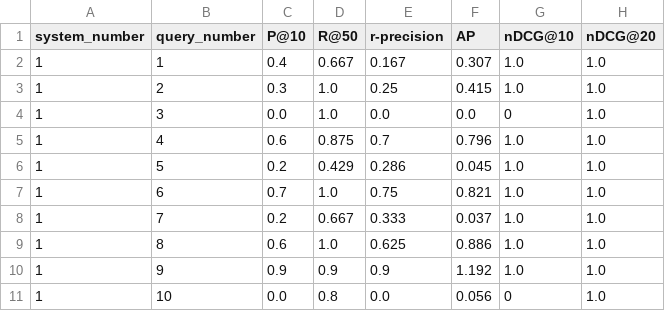
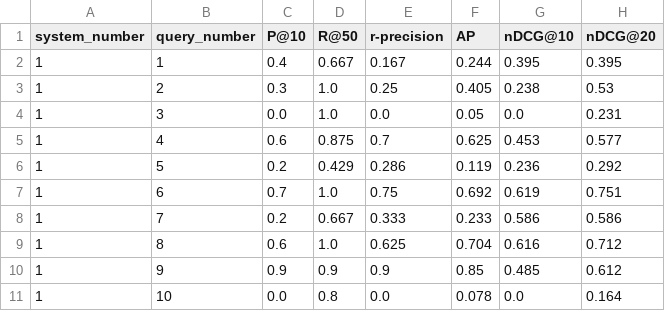
Before and after one commit to plaunezkiy/ttds, a CSV file: data/cw2/ir_eval.csv, drawn as a sheet; only a part is shown; the diff covers the shown part only.

```diff
--- a/data/cw2/ir_eval.csv
+++ b/data/cw2/ir_eval.csv
@@ -1,11 +1,11 @@
 system_number,query_number,P@10,R@50,r-precision,AP,nDCG@10,nDCG@20
-1,1,0.4,0.667,0.167,0.307,1.0,1.0
-1,2,0.3,1.0,0.25,0.415,1.0,1.0
-1,3,0.0,1.0,0.0,0.0,0,1.0
-1,4,0.6,0.875,0.7,0.796,1.0,1.0
-1,5,0.2,0.429,0.286,0.045,1.0,1.0
-1,6,0.7,1.0,0.75,0.821,1.0,1.0
-1,7,0.2,0.667,0.333,0.037,1.0,1.0
-1,8,0.6,1.0,0.625,0.886,1.0,1.0
-1,9,0.9,0.9,0.9,1.192,1.0,1.0
-1,10,0.0,0.8,0.0,0.056,0,1.0
+1,1,0.4,0.667,0.167,0.244,0.395,0.395
+1,2,0.3,1.0,0.25,0.405,0.238,0.53
+1,3,0.0,1.0,0.0,0.05,0.0,0.231
+1,4,0.6,0.875,0.7,0.625,0.453,0.577
+1,5,0.2,0.429,0.286,0.119,0.236,0.292
+1,6,0.7,1.0,0.75,0.692,0.619,0.751
+1,7,0.2,0.667,0.333,0.233,0.586,0.586
+1,8,0.6,1.0,0.625,0.704,0.616,0.712
+1,9,0.9,0.9,0.9,0.85,0.485,0.612
+1,10,0.0,0.8,0.0,0.078,0.0,0.164
```
Also changed, not shown: 163 edited cells elsewhere in this file, 1 other file.
